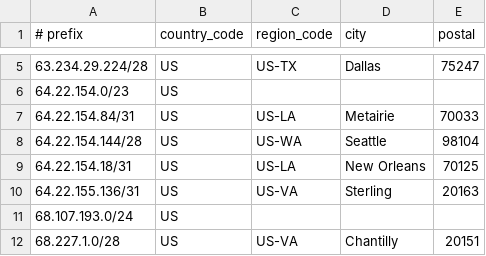
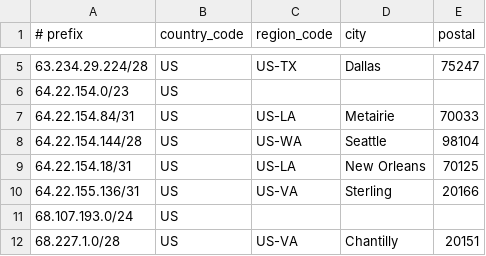
Before and after one commit to cp-rapidscale/GeoIP, a CSV file: geofeed.csv, drawn as a sheet; only a part is shown, gaps mark what is left out.

Commit message:
Update geofeed.csv

```diff
--- a/geofeed.csv
+++ b/geofeed.csv
@@ -9,3 +9,3 @@
 64.22.154.18/31,US,US-LA,New Orleans,70125
-64.22.155.136/31,US,US-VA,Sterling,20163
+64.22.155.136/31,US,US-VA,Sterling,20166
 68.107.193.0/24,US,,,
```
